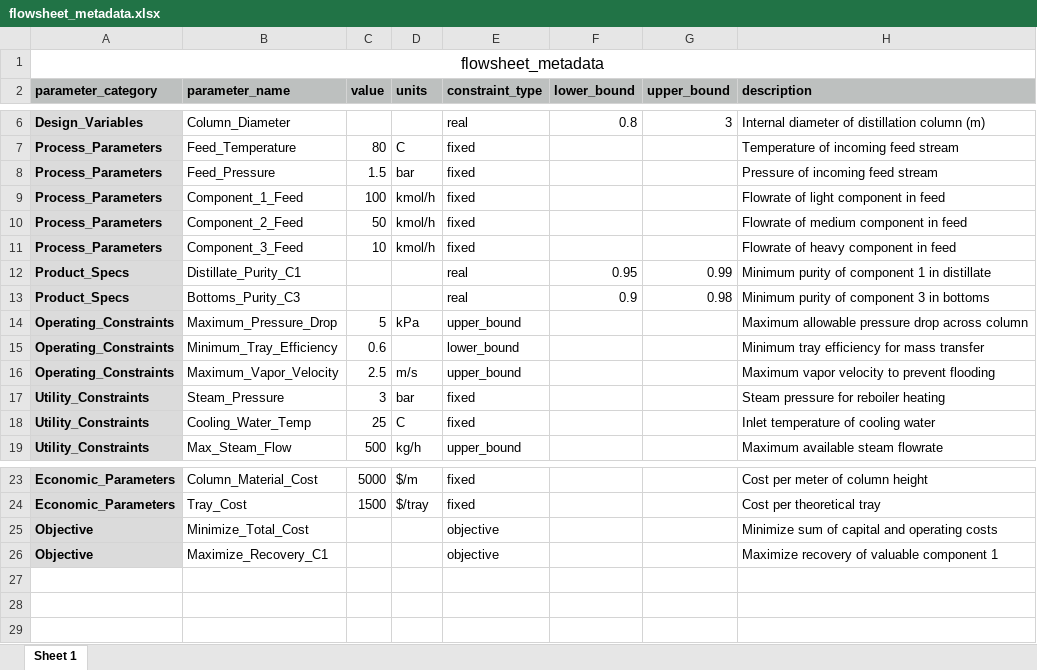
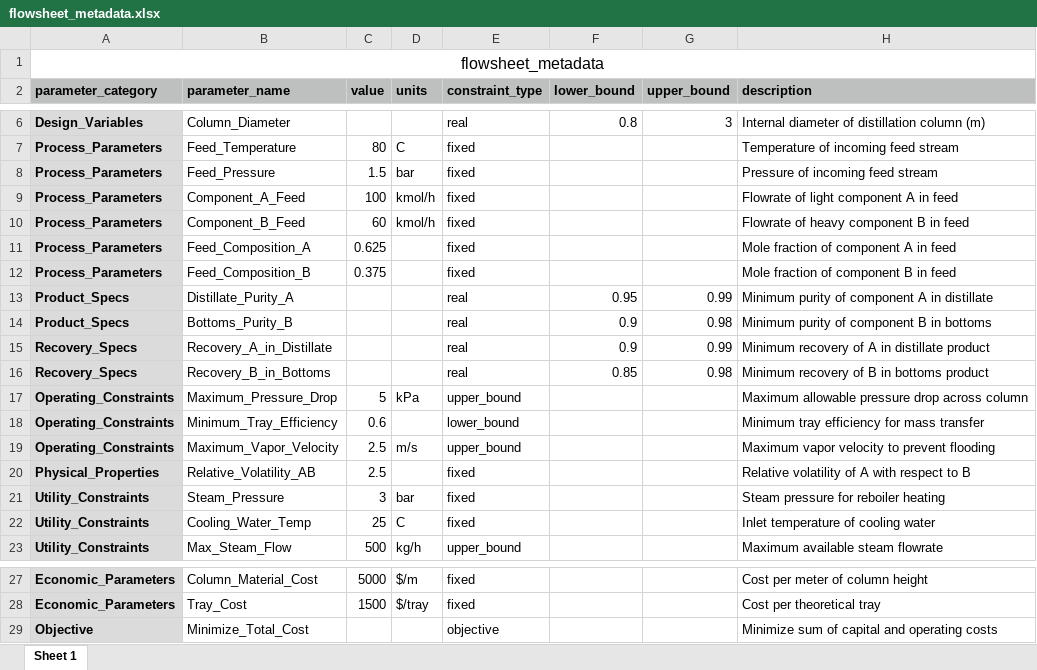
Before and after one commit to sdiehl/usolver, an Excel workbook: examples/full/flowsheet_metadata.xlsx, sheet Sheet 1, drawn as a sheet; only a part is shown, gaps mark what is left out; values as stored, in another font and other column widths than the file's, no borders; removed rows and columns are numbered as before the commit, all else as after; the diff names each change by its address in the sheet, - before the commit and + after, or states it on an @@ line.

```diff
--- a/examples/full/flowsheet_metadata.xlsx (sheet Sheet 1)
+++ b/examples/full/flowsheet_metadata.xlsx (sheet Sheet 1)
-B9 (parameter_name): Component_1_Feed
+B9 (parameter_name): Component_A_Feed
-H9 (description): Flowrate of light component in feed
+H9 (description): Flowrate of light component A in feed
-row 10: Process_Parameters | Component_2_Feed | 50 | kmol/h | fixed |  |  | Flowrate of medium component in feed
-B10 (parameter_name): Component_3_Feed
+B10 (parameter_name): Component_B_Feed
-C10 (value): 10
+C10 (value): 60
-H10 (description): Flowrate of heavy component in feed
+H10 (description): Flowrate of heavy component B in feed
+row 11: Process_Parameters | Feed_Composition_A | 0.625 |  | fixed |  |  | Mole fraction of component A in feed
+row 12: Process_Parameters | Feed_Composition_B | 0.375 |  | fixed |  |  | Mole fraction of component B in feed
-B13 (parameter_name): Distillate_Purity_C1
+B13 (parameter_name): Distillate_Purity_A
-H13 (description): Minimum purity of component 1 in distillate
+H13 (description): Minimum purity of component A in distillate
-B14 (parameter_name): Bottoms_Purity_C3
+B14 (parameter_name): Bottoms_Purity_B
-H14 (description): Minimum purity of component 3 in bottoms
+H14 (description): Minimum purity of component B in bottoms
+row 15: Recovery_Specs | Recovery_A_in_Distillate |  |  | real | 0.9 | 0.99 | Minimum recovery of A in distillate product
+row 16: Recovery_Specs | Recovery_B_in_Bottoms |  |  | real | 0.85 | 0.98 | Minimum recovery of B in bottoms product
+row 20: Physical_Properties | Relative_Volatility_AB | 2.5 |  | fixed |  |  | Relative volatility of A with respect to B
-row 26: Objective | Maximize_Recovery_C1 |  |  | objective |  |  | Maximize recovery of valuable component 1
```
Also changed, not shown: examples/full/flowsheet_data.xlsx, 3 other files.
